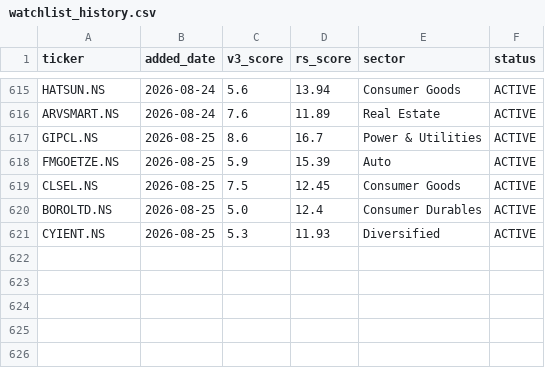
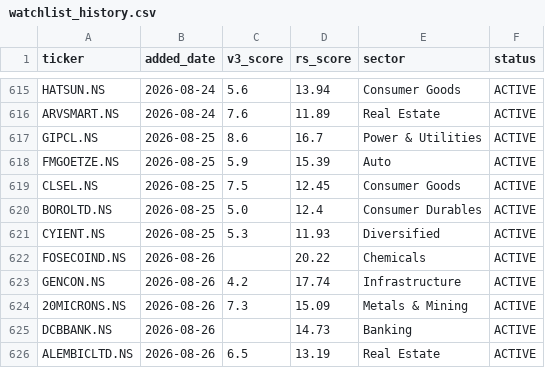
Before and after one commit to adi-git01/nifty-dashboard, a CSV file: data/watchlist_history.csv, drawn as a sheet; only a part is shown, gaps mark what is left out.

```diff
--- a/data/watchlist_history.csv
+++ b/data/watchlist_history.csv
@@ -621 +621,6 @@ BOROLTD.NS,2026-08-25,5.0,12.4,Consumer Durables,ACTIVE
 CYIENT.NS,2026-08-25,5.3,11.93,Diversified,ACTIVE
+FOSECOIND.NS,2026-08-26,,20.22,Chemicals,ACTIVE
+GENCON.NS,2026-08-26,4.2,17.74,Infrastructure,ACTIVE
+20MICRONS.NS,2026-08-26,7.3,15.09,Metals & Mining,ACTIVE
+DCBBANK.NS,2026-08-26,,14.73,Banking,ACTIVE
+ALEMBICLTD.NS,2026-08-26,6.5,13.19,Real Estate,ACTIVE
```
Also changed, not shown: data/alerts_log.csv, data/dna3_trade_log.csv, 11 other files.
